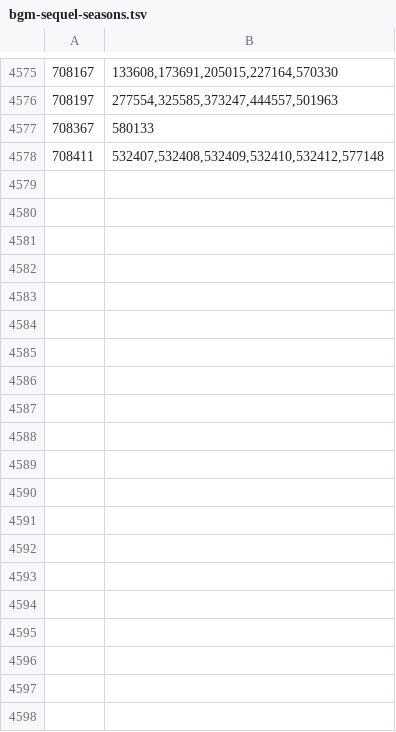
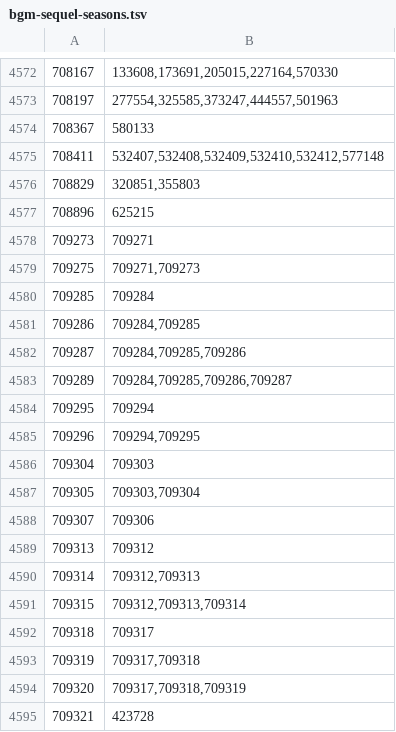
Before and after one commit to GrahamZen/bangumi-sequel-seasons, a TSV file: bgm-sequel-seasons.tsv, drawn as a sheet; only a part is shown, gaps mark what is left out; the diff covers the shown part only.

```diff
--- a/bgm-sequel-seasons.tsv
+++ b/bgm-sequel-seasons.tsv
@@ -4578 +4575,21 @@
 708411	532407,532408,532409,532410,532412,577148
+708829	320851,355803
+708896	625215
+709273	709271
+709275	709271,709273
+709285	709284
+709286	709284,709285
+709287	709284,709285,709286
+709289	709284,709285,709286,709287
+709295	709294
+709296	709294,709295
+709304	709303
+709305	709303,709304
+709307	709306
+709313	709312
+709314	709312,709313
+709315	709312,709313,709314
+709318	709317
+709319	709317,709318
+709320	709317,709318,709319
+709321	423728
```
Also changed, not shown: 16 added rows, 3 removed rows and 1 edited cell elsewhere in this file.
